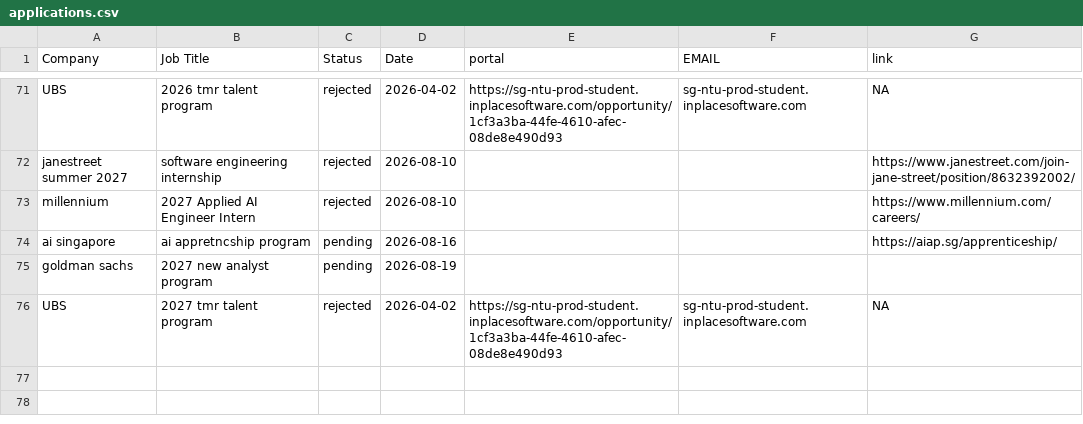
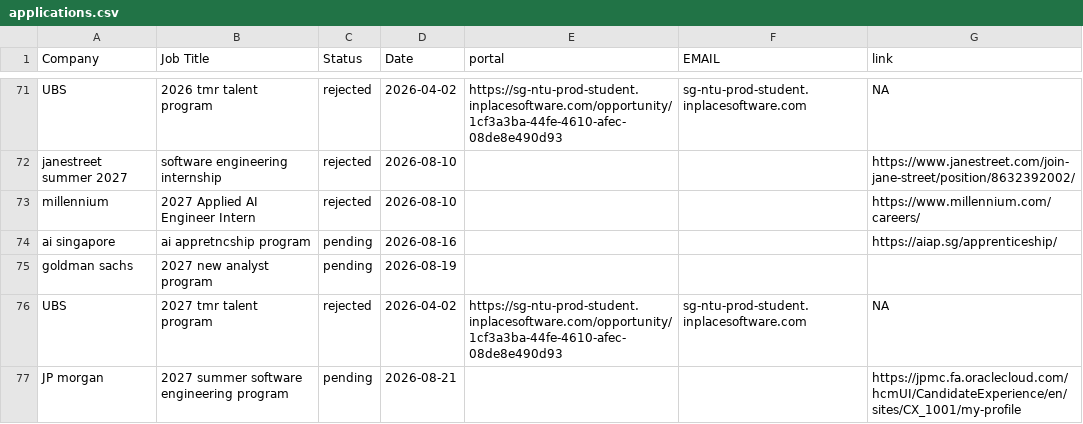
Before and after one commit to Zerius7733/Email-Generator-Extension, a CSV file: applications.csv, drawn as a sheet; only a part is shown, gaps mark what is left out; the diff names each change by its address in the sheet, - before the commit and + after, or states it on an @@ line.

Commit message:
Update applications.csv

```diff
--- a/applications.csv
+++ b/applications.csv
+row 77: JP morgan | 2027 summer software engineering program | pending | 2026-08-21 |  |  | https://jpmc.fa.oraclecloud.com/hcmUI/CandidateExperience/en/sites/CX_1001/my-profile
```
